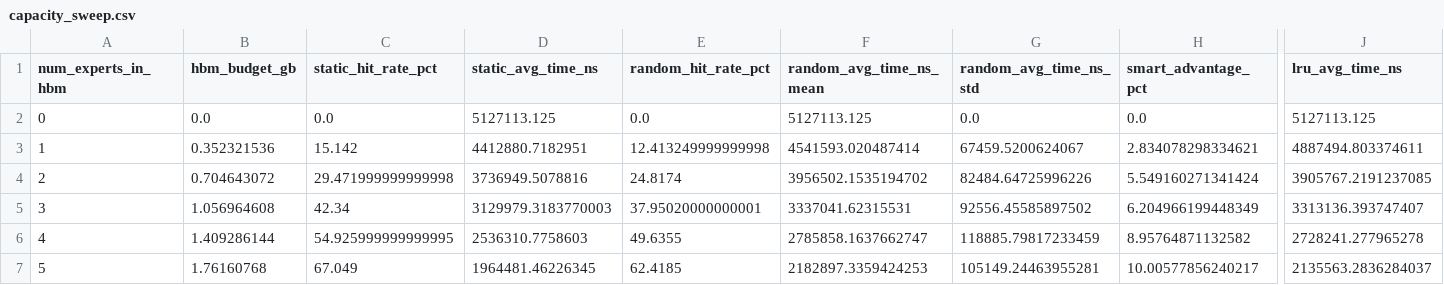
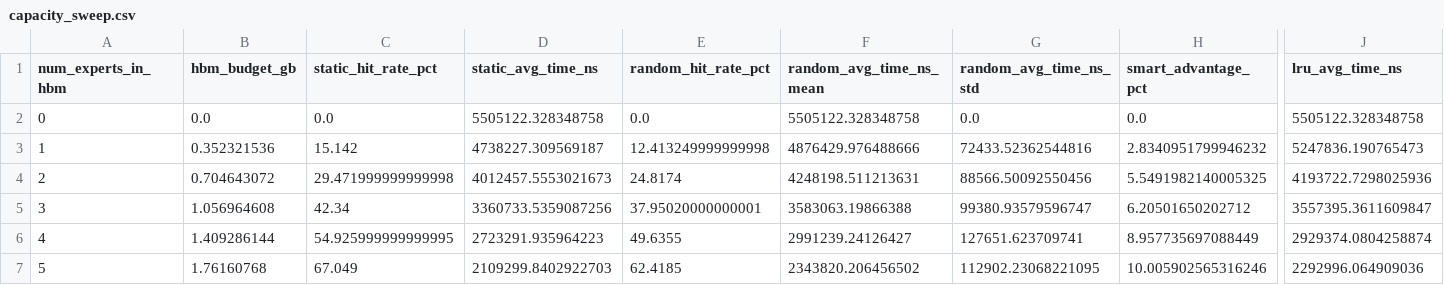
Before and after one commit to VedantK2010/moe-memory-tiering, a CSV file: results/capacity_sweep.csv, drawn as a sheet; only a part is shown, gaps mark what is left out; the diff covers the shown part only; the diff names each change by its address in the sheet, - before the commit and + after, or states it on an @@ line.

```diff
--- a/results/capacity_sweep.csv
+++ b/results/capacity_sweep.csv
-D2 (static_avg_time_ns): 5127113.125
+D2 (static_avg_time_ns): 5505122.328348758
-F2 (random_avg_time_ns_mean): 5127113.125
+F2 (random_avg_time_ns_mean): 5505122.328348758
-J2 (lru_avg_time_ns): 5127113.125
+J2 (lru_avg_time_ns): 5505122.328348758
-D3 (static_avg_time_ns): 4412880.7182951
+D3 (static_avg_time_ns): 4738227.309569187
-F3 (random_avg_time_ns_mean): 4541593.020487414
+F3 (random_avg_time_ns_mean): 4876429.976488666
-G3 (random_avg_time_ns_std): 67459.5200624067
+G3 (random_avg_time_ns_std): 72433.52362544816
-H3 (smart_advantage_pct): 2.834078298334621
+H3 (smart_advantage_pct): 2.8340951799946232
-J3 (lru_avg_time_ns): 4887494.803374611
+J3 (lru_avg_time_ns): 5247836.190765473
-D4 (static_avg_time_ns): 3736949.5078816
+D4 (static_avg_time_ns): 4012457.5553021673
-F4 (random_avg_time_ns_mean): 3956502.1535194702
+F4 (random_avg_time_ns_mean): 4248198.511213631
-G4 (random_avg_time_ns_std): 82484.64725996226
+G4 (random_avg_time_ns_std): 88566.50092550456
-H4 (smart_advantage_pct): 5.549160271341424
+H4 (smart_advantage_pct): 5.5491982140005325
-J4 (lru_avg_time_ns): 3905767.2191237085
+J4 (lru_avg_time_ns): 4193722.7298025936
-D5 (static_avg_time_ns): 3129979.3183770003
+D5 (static_avg_time_ns): 3360733.5359087256
-F5 (random_avg_time_ns_mean): 3337041.62315531
+F5 (random_avg_time_ns_mean): 3583063.19866388
-G5 (random_avg_time_ns_std): 92556.45585897502
+G5 (random_avg_time_ns_std): 99380.93579596747
-H5 (smart_advantage_pct): 6.204966199448349
+H5 (smart_advantage_pct): 6.20501650202712
-J5 (lru_avg_time_ns): 3313136.393747407
+J5 (lru_avg_time_ns): 3557395.3611609847
-D6 (static_avg_time_ns): 2536310.7758603
+D6 (static_avg_time_ns): 2723291.935964223
-F6 (random_avg_time_ns_mean): 2785858.1637662747
+F6 (random_avg_time_ns_mean): 2991239.24126427
-G6 (random_avg_time_ns_std): 118885.79817233459
+G6 (random_avg_time_ns_std): 127651.623709741
-H6 (smart_advantage_pct): 8.95764871132582
+H6 (smart_advantage_pct): 8.957735697088449
-J6 (lru_avg_time_ns): 2728241.277965278
+J6 (lru_avg_time_ns): 2929374.0804258874
-D7 (static_avg_time_ns): 1964481.46226345
+D7 (static_avg_time_ns): 2109299.8402922703
-F7 (random_avg_time_ns_mean): 2182897.3359424253
+F7 (random_avg_time_ns_mean): 2343820.206456502
-G7 (random_avg_time_ns_std): 105149.24463955281
+G7 (random_avg_time_ns_std): 112902.23068221095
-H7 (smart_advantage_pct): 10.00577856240217
+H7 (smart_advantage_pct): 10.005902565316246
-J7 (lru_avg_time_ns): 2135563.2836284037
+J7 (lru_avg_time_ns): 2292996.064909036
```
Also changed, not shown: 15 edited cells elsewhere in this file, results/hybrid_split_sweep.csv, results/migration_sensitivity.csv, 35 other files.
